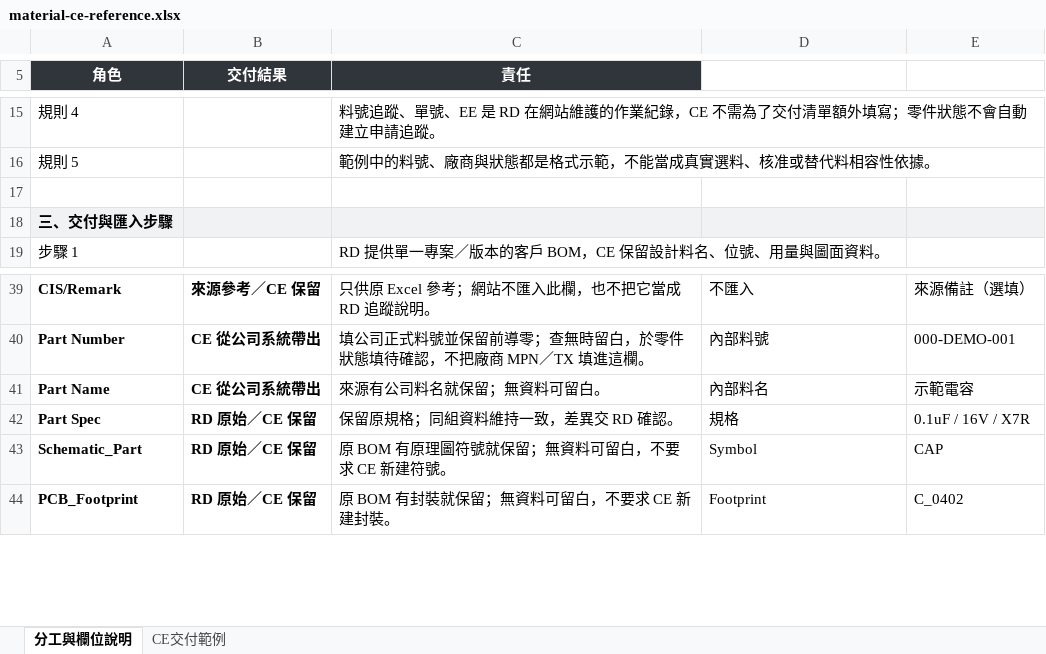
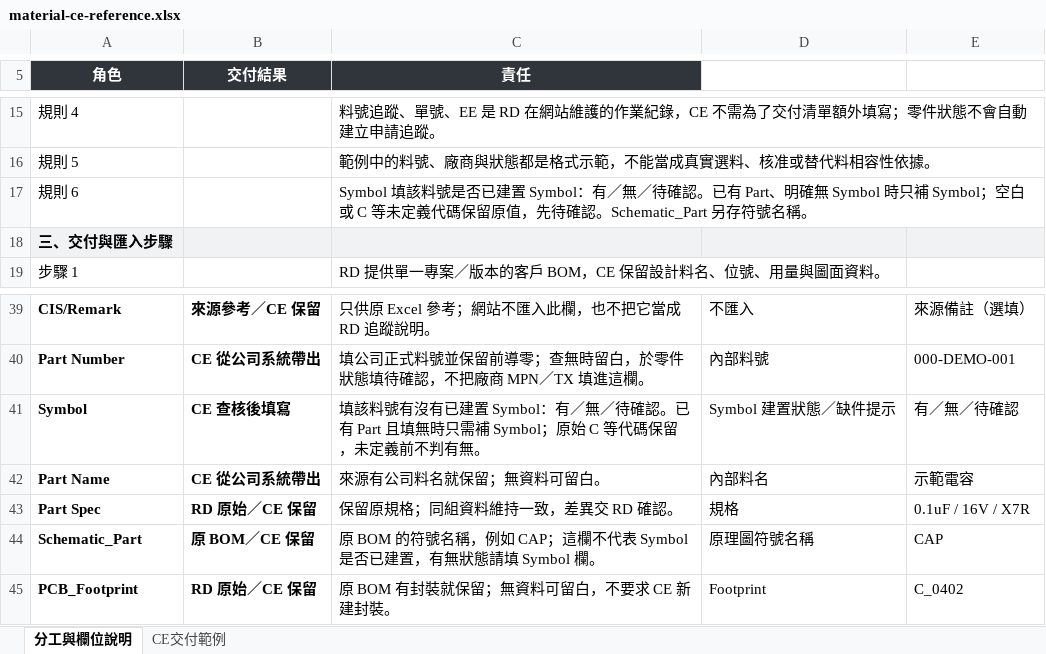
Before and after one commit to lovableteat/station-status-hub, an Excel workbook: public/material-ce-reference.xlsx, sheet 分工與欄位說明, drawn as a sheet; only a part is shown, gaps mark what is left out; values as stored, in another font and other column widths than the file's, no borders; addresses are those after the commit; the diff names each change by its address in the sheet, - before the commit and + after, or states it on an @@ line.

Commit message:
separate Symbol availability from schematic names in CE handoff

```diff
--- a/public/material-ce-reference.xlsx (sheet 分工與欄位說明)
+++ b/public/material-ce-reference.xlsx (sheet 分工與欄位說明)
-row 17: (empty)
+row 17: 規則 6 |  | Symbol 填該料號是否已建置 Symbol：有／無／待確認。已有 Part、明確無 Symbol 時只補 Symbol；空白或 C 等未定義代碼保留原值，先待確認。Schematic_Part 另存符號名稱。
+row 41: Symbol | CE 查核後填寫 | 填該料號有沒有已建置 Symbol：有／無／待確認。已有 Part 且填無時只需補 Symbol；原始 C 等代碼保留，未定義前不判有無。 | Symbol 建置狀態／缺件提示 | 有／無／待確認
-B44 (交付結果): RD 原始／CE 保留
+B44 (交付結果): 原 BOM／CE 保留
-C44 (責任): 原 BOM 有原理圖符號就保留；無資料可留白，不要求 CE 新建符號。
+C44 (責任): 原 BOM 的符號名稱，例如 CAP；這欄不代表 Symbol 是否已建置，有無狀態請填 Symbol 欄。
-D44: Symbol
+D44: 原理圖符號名稱
```
Also changed, not shown: sheet CE交付範例, public/material-upload-template.xlsx, 9 other files.
